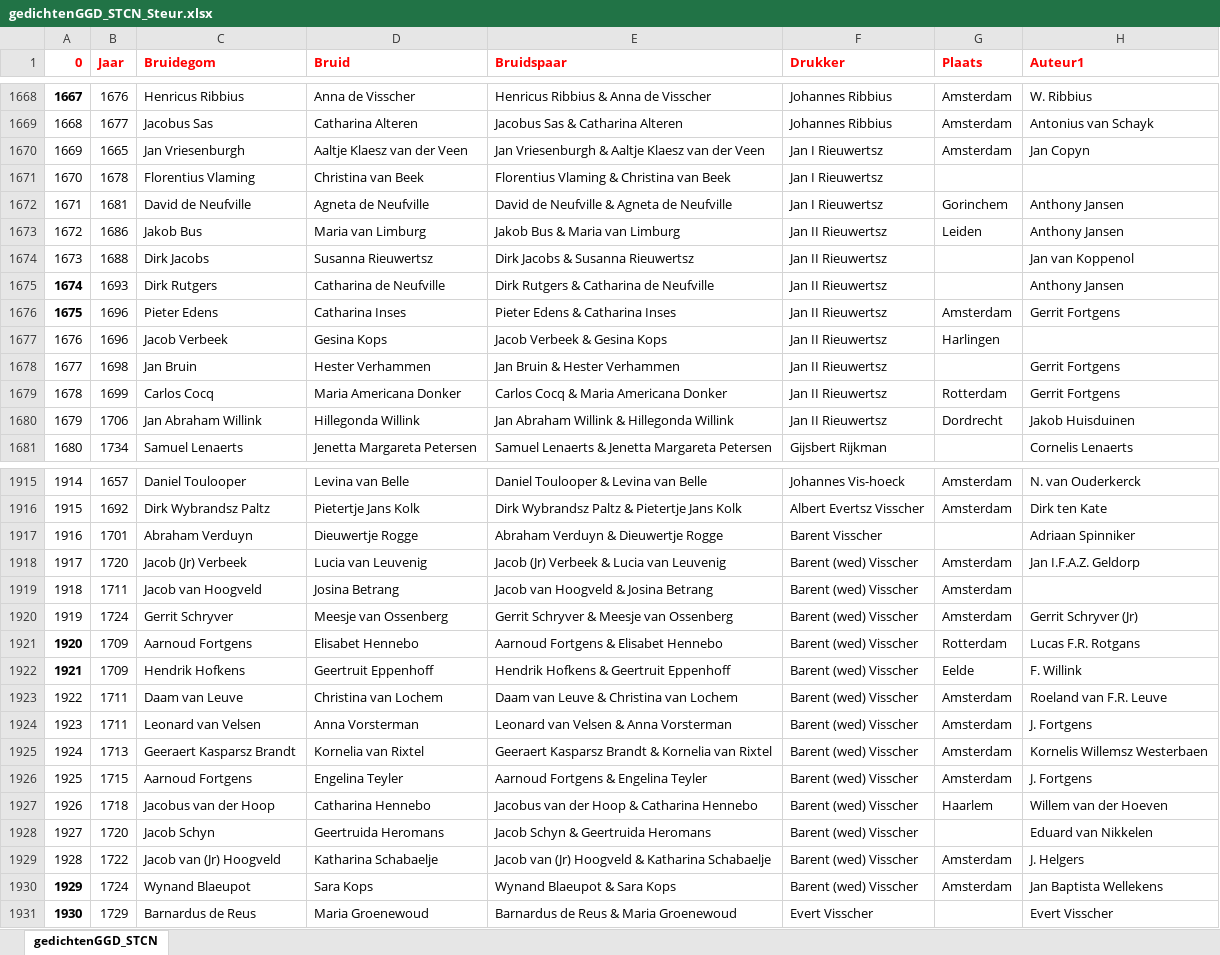
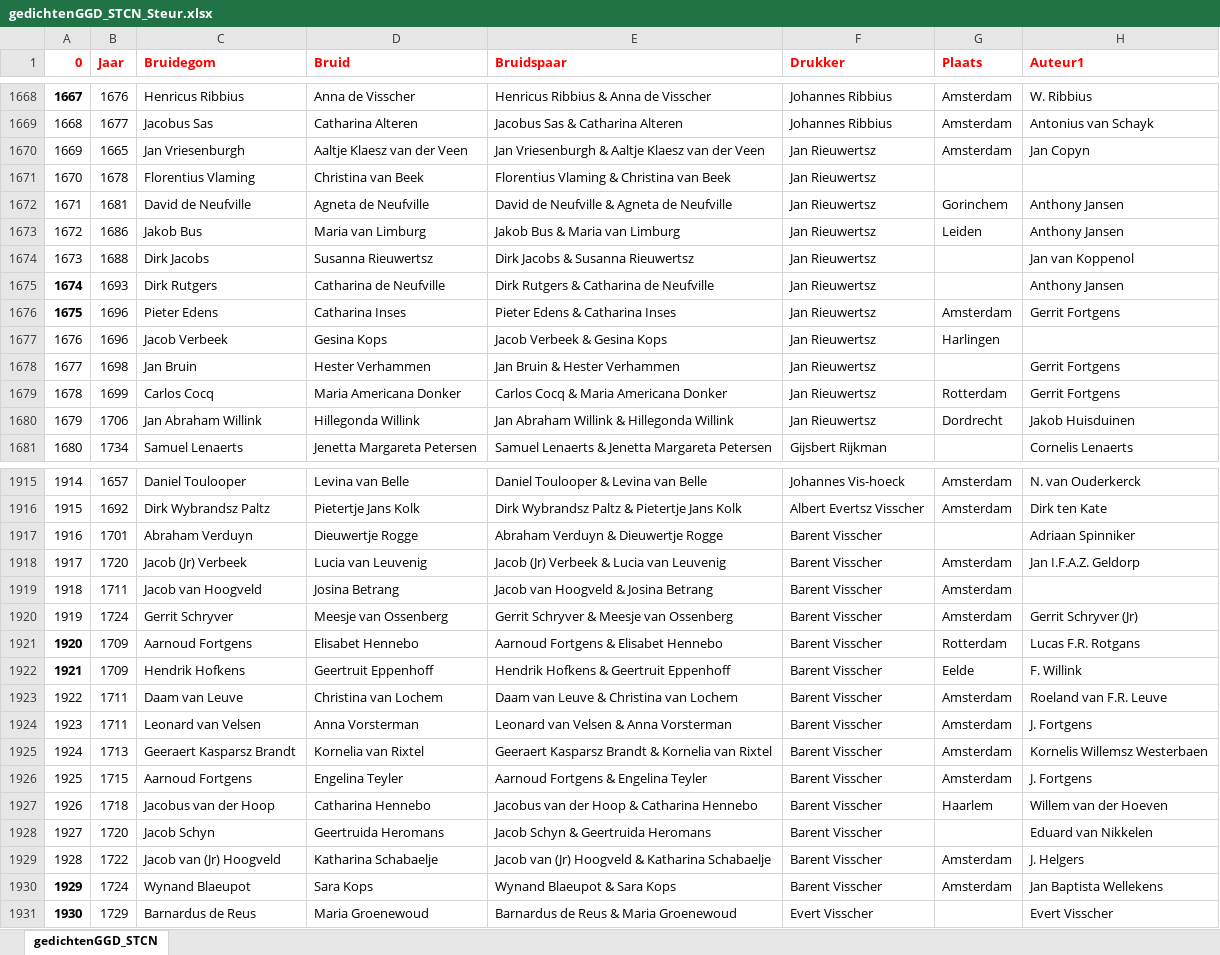
Before and after one commit to awlassche/netwerk-huwelijksgedichten, an Excel workbook: Data/gedichtenGGD_STCN_Steur.xlsx, sheet gedichtenGGD_STCN, drawn as a sheet; only a part is shown, gaps mark what is left out; values as stored, in another font and other column widths than the file's, no borders; the diff covers the shown part only; the diff names each change by its address in the sheet, - before the commit and + after, or states it on an @@ line.

```diff
--- a/Data/gedichtenGGD_STCN_Steur.xlsx (sheet gedichtenGGD_STCN)
+++ b/Data/gedichtenGGD_STCN_Steur.xlsx (sheet gedichtenGGD_STCN)
-F1670:F1672 (Drukker): Jan I Rieuwertsz
+F1670:F1672 (Drukker): Jan Rieuwertsz
-F1673:F1680 (Drukker): Jan II Rieuwertsz
+F1673:F1680 (Drukker): Jan Rieuwertsz
-F1918:F1930 (Drukker): Barent (wed) Visscher
+F1918:F1930 (Drukker): Barent Visscher
```
Also changed, not shown: 123 edited cells elsewhere in this sheet, Data/Extra info verwijderde namen.xlsx, 5 other files.
